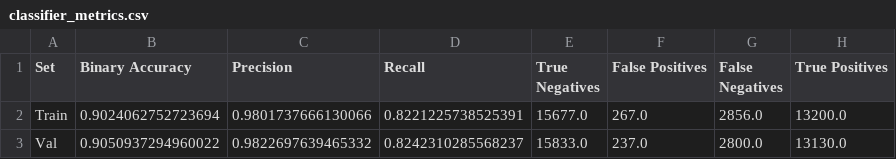
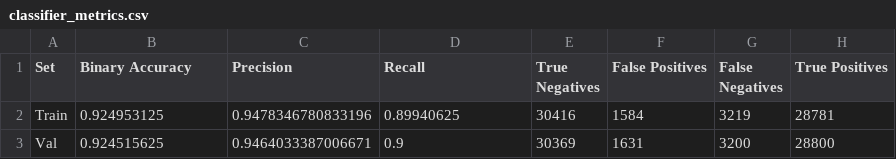
Before and after one commit to eduardoscsouza/FaceMatch, a CSV file: experiments/results/triplet_no_train/dist-eucl/classifier_metrics.csv, drawn as a sheet.

```diff
--- a/experiments/results/triplet_no_train/dist-eucl/classifier_metrics.csv
+++ b/experiments/results/triplet_no_train/dist-eucl/classifier_metrics.csv
@@ -1,3 +1,3 @@
 Set,Binary Accuracy,Precision,Recall,True Negatives,False Positives,False Negatives,True Positives
-Train,0.9024062752723694,0.9801737666130066,0.8221225738525391,15677.0,267.0,2856.0,13200.0
-Val,0.9050937294960022,0.9822697639465332,0.8242310285568237,15833.0,237.0,2800.0,13130.0
+Train,0.924953125,0.9478346780833196,0.89940625,30416,1584,3219,28781
+Val,0.924515625,0.9464033387006671,0.9,30369,1631,3200,28800
```
Also changed, not shown: experiments/results/triplet_no_train/dist-cos/classifier_metrics.csv, 8 other files.
